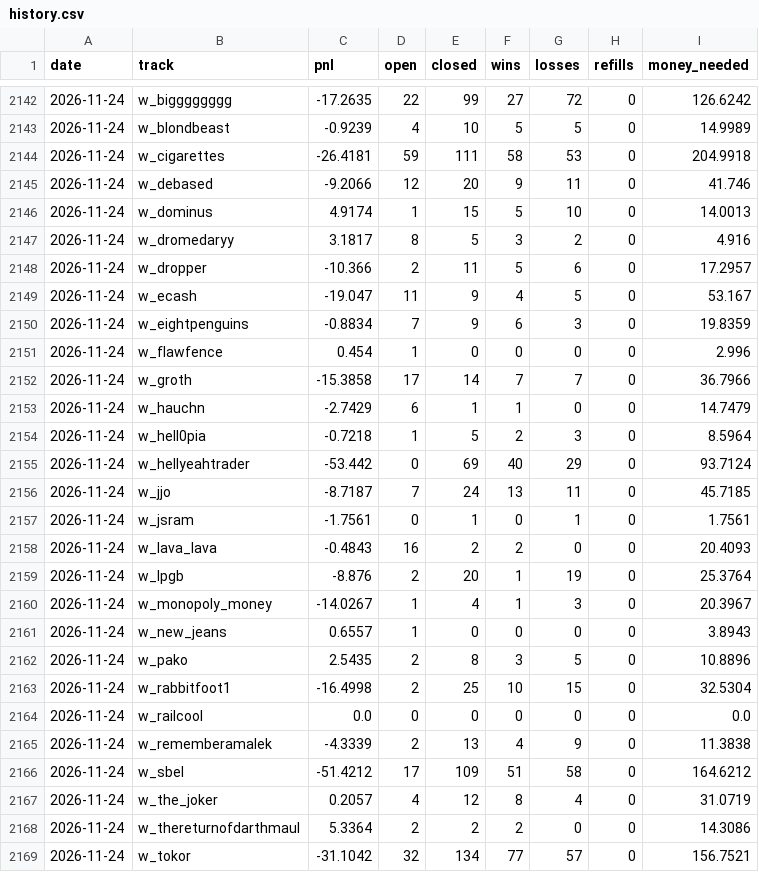
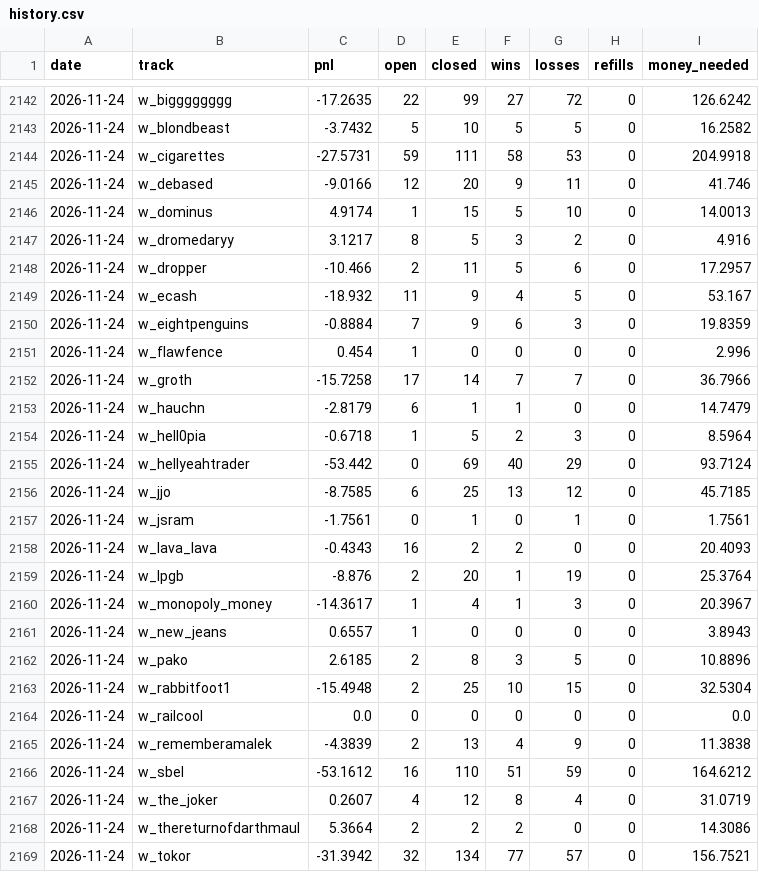
Before and after one commit to palsk1/poly-paper-bot, a CSV file: state/history.csv, drawn as a sheet; only a part is shown, gaps mark what is left out; the diff covers the shown part only.

```diff
--- a/state/history.csv
+++ b/state/history.csv
@@ -2142,28 +2142,28 @@ date,track,pnl,open,closed,wins,losses,refills,money_needed
 2026-11-24,w_bigggggggg,-17.2635,22,99,27,72,0,126.6242
-2026-11-24,w_blondbeast,-0.9239,4,10,5,5,0,14.9989
-2026-11-24,w_cigarettes,-26.4181,59,111,58,53,0,204.9918
-2026-11-24,w_debased,-9.2066,12,20,9,11,0,41.746
+2026-11-24,w_blondbeast,-3.7432,5,10,5,5,0,16.2582
+2026-11-24,w_cigarettes,-27.5731,59,111,58,53,0,204.9918
+2026-11-24,w_debased,-9.0166,12,20,9,11,0,41.746
 2026-11-24,w_dominus,4.9174,1,15,5,10,0,14.0013
-2026-11-24,w_dromedaryy,3.1817,8,5,3,2,0,4.916
-2026-11-24,w_dropper,-10.366,2,11,5,6,0,17.2957
-2026-11-24,w_ecash,-19.047,11,9,4,5,0,53.167
-2026-11-24,w_eightpenguins,-0.8834,7,9,6,3,0,19.8359
+2026-11-24,w_dromedaryy,3.1217,8,5,3,2,0,4.916
+2026-11-24,w_dropper,-10.466,2,11,5,6,0,17.2957
+2026-11-24,w_ecash,-18.932,11,9,4,5,0,53.167
+2026-11-24,w_eightpenguins,-0.8884,7,9,6,3,0,19.8359
 2026-11-24,w_flawfence,0.454,1,0,0,0,0,2.996
-2026-11-24,w_groth,-15.3858,17,14,7,7,0,36.7966
-2026-11-24,w_hauchn,-2.7429,6,1,1,0,0,14.7479
-2026-11-24,w_hell0pia,-0.7218,1,5,2,3,0,8.5964
+2026-11-24,w_groth,-15.7258,17,14,7,7,0,36.7966
+2026-11-24,w_hauchn,-2.8179,6,1,1,0,0,14.7479
+2026-11-24,w_hell0pia,-0.6718,1,5,2,3,0,8.5964
 2026-11-24,w_hellyeahtrader,-53.442,0,69,40,29,0,93.7124
-2026-11-24,w_jjo,-8.7187,7,24,13,11,0,45.7185
+2026-11-24,w_jjo,-8.7585,6,25,13,12,0,45.7185
 2026-11-24,w_jsram,-1.7561,0,1,0,1,0,1.7561
-2026-11-24,w_lava_lava,-0.4843,16,2,2,0,0,20.4093
+2026-11-24,w_lava_lava,-0.4343,16,2,2,0,0,20.4093
 2026-11-24,w_lpgb,-8.876,2,20,1,19,0,25.3764
-2026-11-24,w_monopoly_money,-14.0267,1,4,1,3,0,20.3967
+2026-11-24,w_monopoly_money,-14.3617,1,4,1,3,0,20.3967
 2026-11-24,w_new_jeans,0.6557,1,0,0,0,0,3.8943
-2026-11-24,w_pako,2.5435,2,8,3,5,0,10.8896
-2026-11-24,w_rabbitfoot1,-16.4998,2,25,10,15,0,32.5304
+2026-11-24,w_pako,2.6185,2,8,3,5,0,10.8896
+2026-11-24,w_rabbitfoot1,-15.4948,2,25,10,15,0,32.5304
 2026-11-24,w_railcool,0.0,0,0,0,0,0,0.0
-2026-11-24,w_rememberamalek,-4.3339,2,13,4,9,0,11.3838
-2026-11-24,w_sbel,-51.4212,17,109,51,58,0,164.6212
-2026-11-24,w_the_joker,0.2057,4,12,8,4,0,31.0719
-2026-11-24,w_thereturnofdarthmaul,5.3364,2,2,2,0,0,14.3086
-2026-11-24,w_tokor,-31.1042,32,134,77,57,0,156.7521
+2026-11-24,w_rememberamalek,-4.3839,2,13,4,9,0,11.3838
+2026-11-24,w_sbel,-53.1612,16,110,51,59,0,164.6212
+2026-11-24,w_the_joker,0.2607,4,12,8,4,0,31.0719
+2026-11-24,w_thereturnofdarthmaul,5.3664,2,2,2,0,0,14.3086
+2026-11-24,w_tokor,-31.3942,32,134,77,57,0,156.7521
```
Also changed, not shown: 121 edited cells elsewhere in this file, 10 other files.
